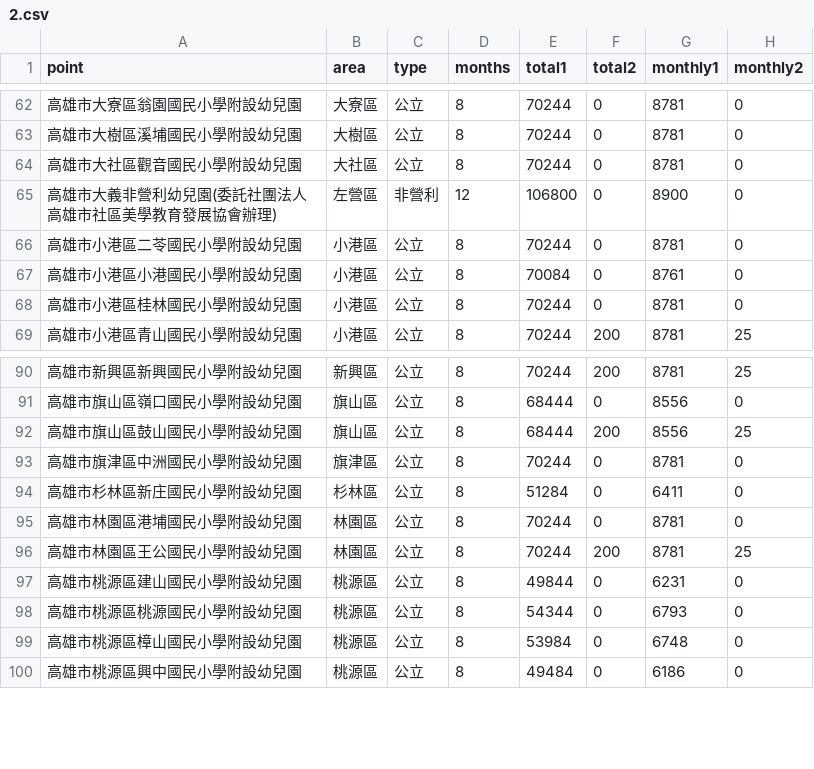
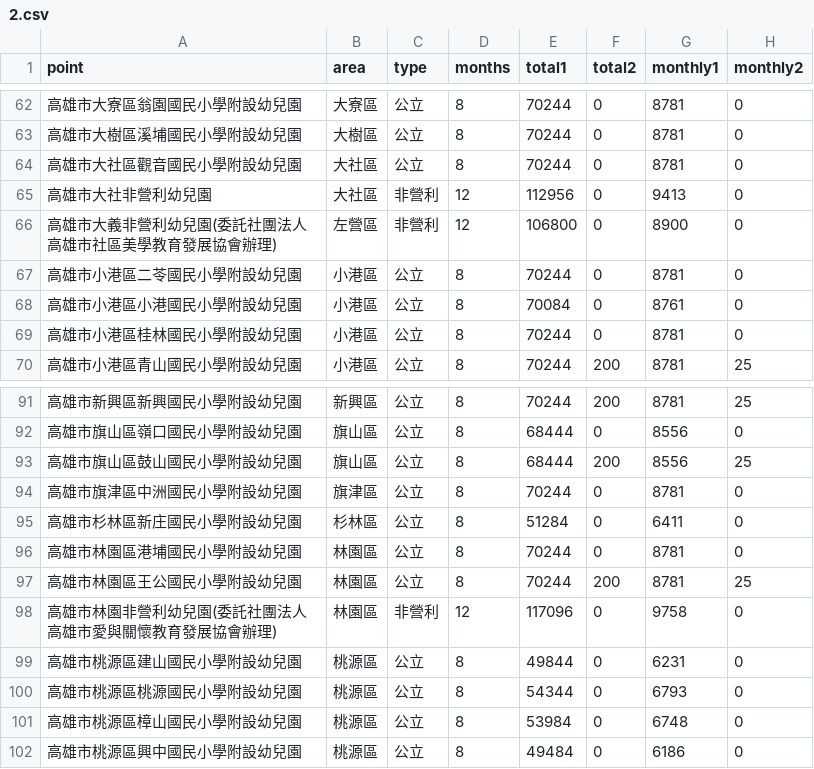
Before and after one commit to kiang/ap.ece.moe.edu.tw, a CSV file: data/summary1/高雄市/2.csv, drawn as a sheet; only a part is shown, gaps mark what is left out; the diff names each change by its address in the sheet, - before the commit and + after, or states it on an @@ line.

```diff
--- a/data/summary1/高雄市/2.csv
+++ b/data/summary1/高雄市/2.csv
+row 65: 高雄市大社非營利幼兒園 | 大社區 | 非營利 | 12 | 112956 | 0 | 9413 | 0
+row 98: 高雄市林園非營利幼兒園(委託社團法人高雄市愛與關懷教育發展協會辦理) | 林園區 | 非營利 | 12 | 117096 | 0 | 9758 | 0
```
Also changed, not shown: data/summary1/新竹市/2.csv, data/summary1/新竹市/3.csv, 40 other files.
